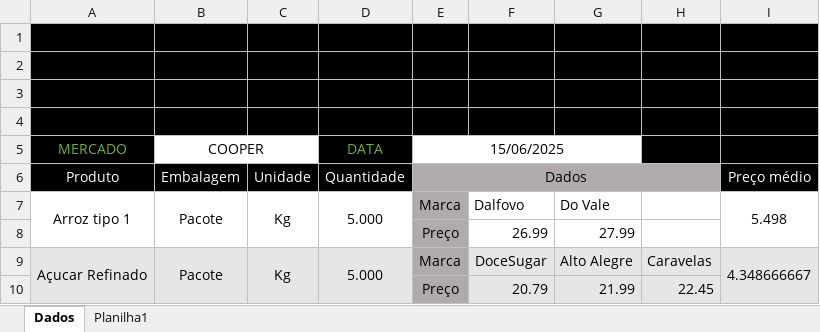
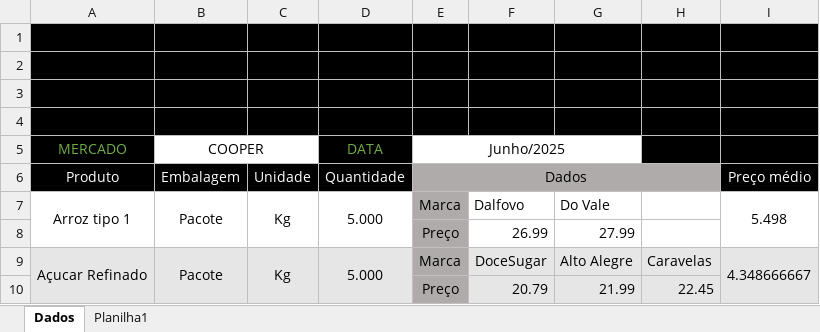
Before and after one commit to bttomio/CidadaniaFinanceira, an Excel workbook: data/Blumenau/Junho 2025 - Top.xlsx, sheet Dados, drawn as a sheet; only a part is shown; values as stored, in another font and other column widths than the file's, no borders; charts and pictures not drawn; the diff names each change by its address in the sheet, - before the commit and + after, or states it on an @@ line.

```diff
--- a/data/Blumenau/Junho 2025 - Top.xlsx (sheet Dados)
+++ b/data/Blumenau/Junho 2025 - Top.xlsx (sheet Dados)
-E5 (Dados): 15/06/2025
+E5 (Dados): Junho/2025
```
Also changed, not shown: VAR_PROD.xlsx, data/Blumenau/Junho 2025 - Cooper.xlsx, 10 other files.
